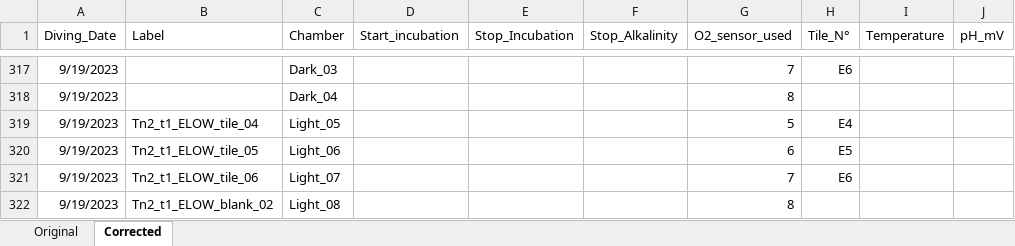
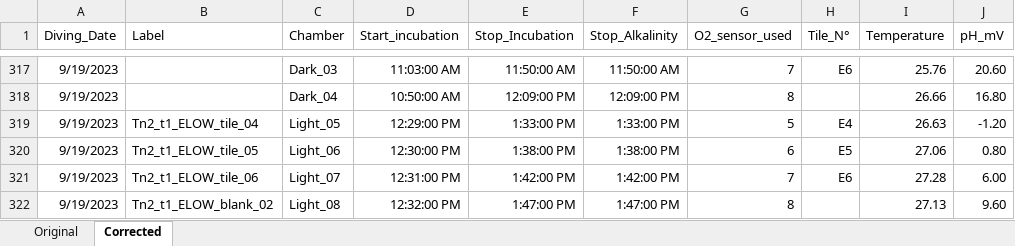
Before and after one commit to JayCrlt/BenthFun, an Excel workbook: Data/1. Diving log/Diving_log_BenthFun.xlsx, sheet Corrected, drawn as a sheet; only a part is shown, gaps mark what is left out; values as stored, in another font and other column widths than the file's, no borders; the diff covers the shown part only; the diff names each change by its address in the sheet, - before the commit and + after, or states it on an @@ line.

```diff
--- a/Data/1. Diving log/Diving_log_BenthFun.xlsx (sheet Corrected)
+++ b/Data/1. Diving log/Diving_log_BenthFun.xlsx (sheet Corrected)
-D317 (Start_incubation): (empty)
+D317 (Start_incubation): 11:03:00 AM
-E317 (Stop_Incubation): (empty)
+E317 (Stop_Incubation): 11:50:00 AM
-F317 (Stop_Alkalinity): (empty)
+F317 (Stop_Alkalinity): 11:50:00 AM
-I317 (Temperature): (empty)
+I317 (Temperature): 25.76
-J317 (pH_mV): (empty)
+J317 (pH_mV): 20.60
-D318 (Start_incubation): (empty)
+D318 (Start_incubation): 10:50:00 AM
-E318 (Stop_Incubation): (empty)
+E318 (Stop_Incubation): 12:09:00 PM
-F318 (Stop_Alkalinity): (empty)
+F318 (Stop_Alkalinity): 12:09:00 PM
-I318 (Temperature): (empty)
+I318 (Temperature): 26.66
-J318 (pH_mV): (empty)
+J318 (pH_mV): 16.80
-D319 (Start_incubation): (empty)
+D319 (Start_incubation): 12:29:00 PM
-E319 (Stop_Incubation): (empty)
+E319 (Stop_Incubation): 1:33:00 PM
-F319 (Stop_Alkalinity): (empty)
+F319 (Stop_Alkalinity): 1:33:00 PM
-I319 (Temperature): (empty)
+I319 (Temperature): 26.63
-J319 (pH_mV): (empty)
+J319 (pH_mV): -1.20
-D320 (Start_incubation): (empty)
+D320 (Start_incubation): 12:30:00 PM
-E320 (Stop_Incubation): (empty)
+E320 (Stop_Incubation): 1:38:00 PM
-F320 (Stop_Alkalinity): (empty)
+F320 (Stop_Alkalinity): 1:38:00 PM
-I320 (Temperature): (empty)
+I320 (Temperature): 27.06
-J320 (pH_mV): (empty)
+J320 (pH_mV): 0.80
-D321 (Start_incubation): (empty)
+D321 (Start_incubation): 12:31:00 PM
-E321 (Stop_Incubation): (empty)
+E321 (Stop_Incubation): 1:42:00 PM
-F321 (Stop_Alkalinity): (empty)
+F321 (Stop_Alkalinity): 1:42:00 PM
-I321 (Temperature): (empty)
+I321 (Temperature): 27.28
-J321 (pH_mV): (empty)
+J321 (pH_mV): 6.00
-D322 (Start_incubation): (empty)
+D322 (Start_incubation): 12:32:00 PM
-E322 (Stop_Incubation): (empty)
+E322 (Stop_Incubation): 1:47:00 PM
-F322 (Stop_Alkalinity): (empty)
+F322 (Stop_Alkalinity): 1:47:00 PM
-I322 (Temperature): (empty)
+I322 (Temperature): 27.13
-J322 (pH_mV): (empty)
+J322 (pH_mV): 9.60
```
Also changed, not shown: 50 edited cells elsewhere in this sheet, Data/3. Alkalinity/Alkalinity_BenthFun.xlsx, 47 other files.
